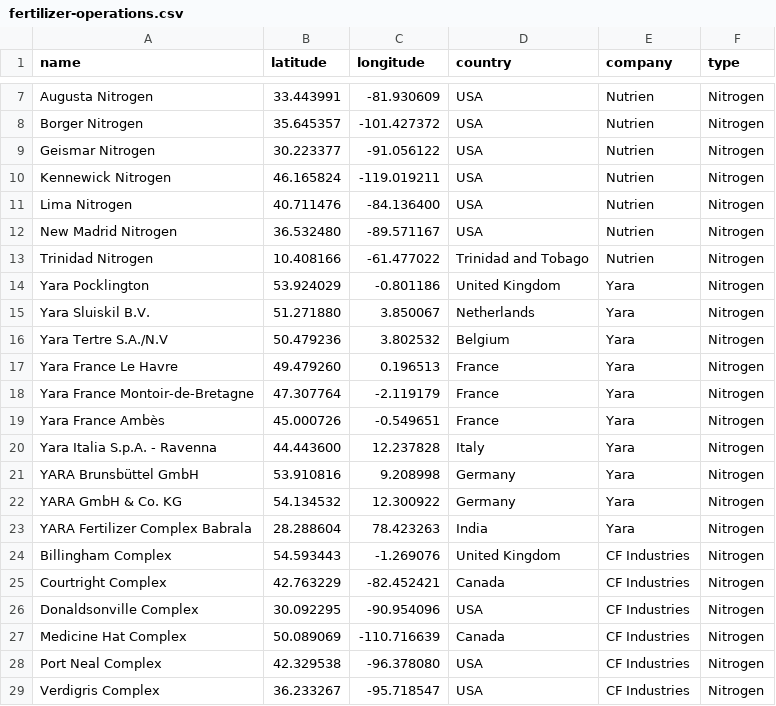
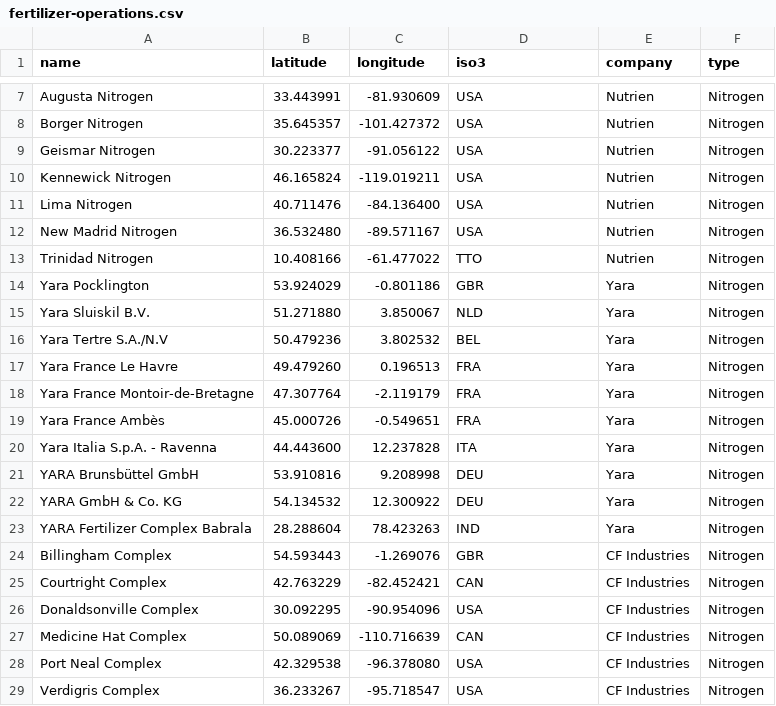
Before and after one commit to allfed/Population-Loss-NW, a CSV file: data/custom-locations/fertilizer-operations.csv, drawn as a sheet; only a part is shown, gaps mark what is left out; the diff covers the shown part only.

```diff
--- a/data/custom-locations/fertilizer-operations.csv
+++ b/data/custom-locations/fertilizer-operations.csv
@@ -1 +1 @@
-name,latitude,longitude,country,company,type
+name,latitude,longitude,iso3,company,type
@@ -12,17 +12,17 @@ Lima Nitrogen,40.711476,-84.136400,USA,Nutrien,Nitrogen
 New Madrid Nitrogen,36.532480,-89.571167,USA,Nutrien,Nitrogen
-Trinidad Nitrogen,10.408166,-61.477022,Trinidad and Tobago,Nutrien,Nitrogen
-Yara Pocklington,53.924029,-0.801186,United Kingdom,Yara,Nitrogen
-Yara Sluiskil B.V.,51.271880,3.850067,Netherlands,Yara,Nitrogen
-Yara Tertre S.A./N.V,50.479236,3.802532,Belgium,Yara,Nitrogen
-Yara France Le Havre,49.479260,0.196513,France,Yara,Nitrogen
-Yara France Montoir-de-Bretagne,47.307764,-2.119179,France,Yara,Nitrogen
-Yara France Ambès,45.000726,-0.549651,France,Yara,Nitrogen
-Yara Italia S.p.A. - Ravenna,44.443600,12.237828,Italy,Yara,Nitrogen
-YARA Brunsbüttel GmbH,53.910816,9.208998,Germany,Yara,Nitrogen
-YARA GmbH & Co. KG,54.134532,12.300922,Germany,Yara,Nitrogen
-YARA Fertilizer Complex Babrala,28.288604,78.423263,India,Yara,Nitrogen
-Billingham Complex,54.593443,-1.269076,United Kingdom,CF Industries,Nitrogen
-Courtright Complex,42.763229,-82.452421,Canada,CF Industries,Nitrogen
+Trinidad Nitrogen,10.408166,-61.477022,TTO,Nutrien,Nitrogen
+Yara Pocklington,53.924029,-0.801186,GBR,Yara,Nitrogen
+Yara Sluiskil B.V.,51.271880,3.850067,NLD,Yara,Nitrogen
+Yara Tertre S.A./N.V,50.479236,3.802532,BEL,Yara,Nitrogen
+Yara France Le Havre,49.479260,0.196513,FRA,Yara,Nitrogen
+Yara France Montoir-de-Bretagne,47.307764,-2.119179,FRA,Yara,Nitrogen
+Yara France Ambès,45.000726,-0.549651,FRA,Yara,Nitrogen
+Yara Italia S.p.A. - Ravenna,44.443600,12.237828,ITA,Yara,Nitrogen
+YARA Brunsbüttel GmbH,53.910816,9.208998,DEU,Yara,Nitrogen
+YARA GmbH & Co. KG,54.134532,12.300922,DEU,Yara,Nitrogen
+YARA Fertilizer Complex Babrala,28.288604,78.423263,IND,Yara,Nitrogen
+Billingham Complex,54.593443,-1.269076,GBR,CF Industries,Nitrogen
+Courtright Complex,42.763229,-82.452421,CAN,CF Industries,Nitrogen
 Donaldsonville Complex,30.092295,-90.954096,USA,CF Industries,Nitrogen
-Medicine Hat Complex,50.089069,-110.716639,Canada,CF Industries,Nitrogen
+Medicine Hat Complex,50.089069,-110.716639,CAN,CF Industries,Nitrogen
 Port Neal Complex,42.329538,-96.378080,USA,CF Industries,Nitrogen
```
Also changed, not shown: 22 edited cells elsewhere in this file, data/custom-locations/pesticide-herbicide-operations.csv, 2 other files.
